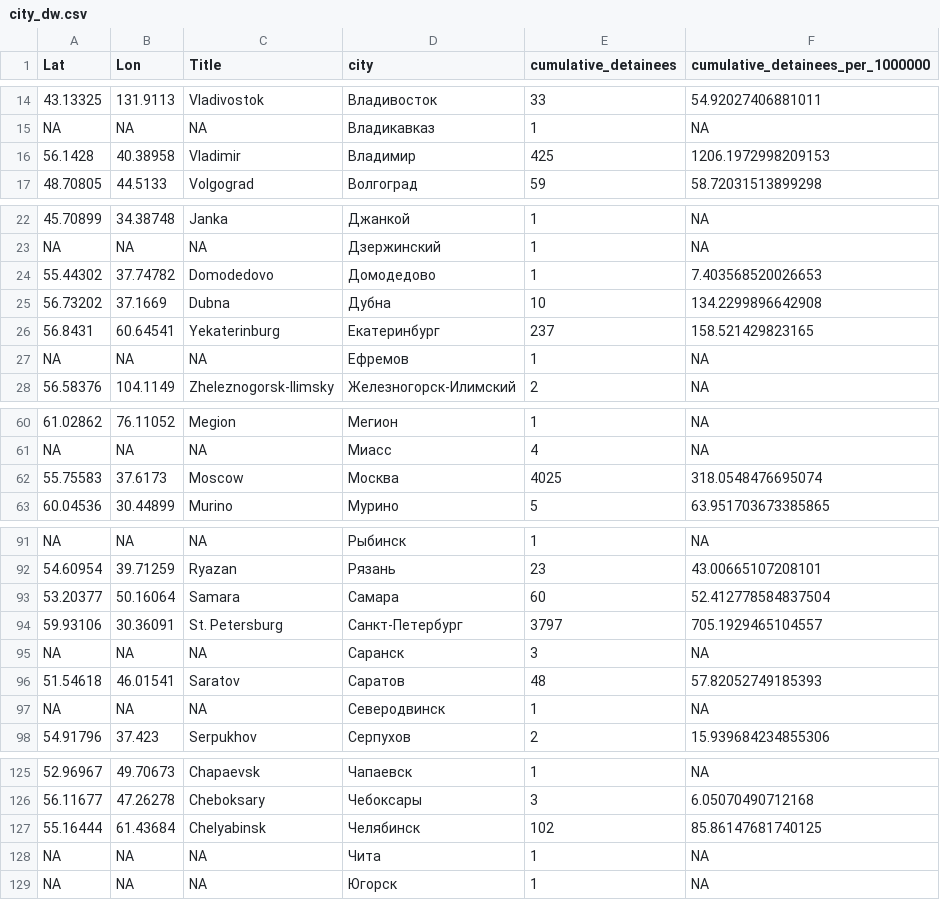
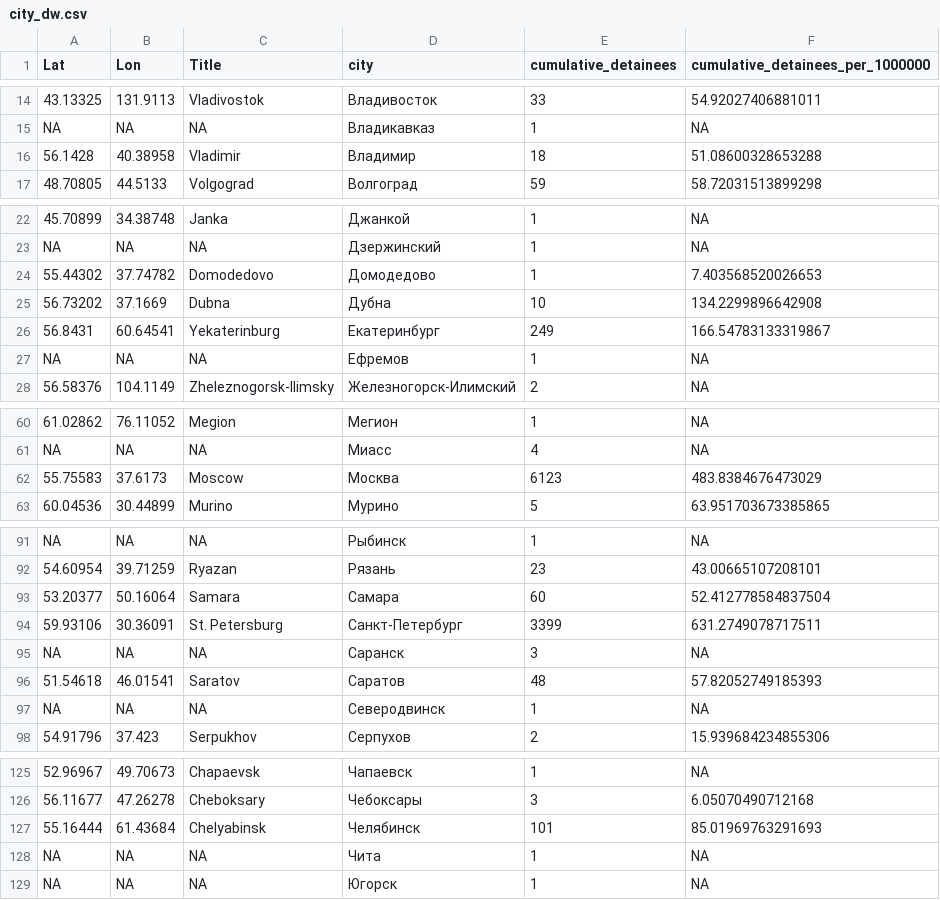
Before and after one commit to nsmediadataunit/russianprotests, a CSV file: data/city_dw.csv, drawn as a sheet; only a part is shown, gaps mark what is left out; the diff covers the shown part only; the diff names each change by its address in the sheet, - before the commit and + after, or states it on an @@ line.

```diff
--- a/data/city_dw.csv
+++ b/data/city_dw.csv
-E16 (cumulative_detainees): 425
+E16 (cumulative_detainees): 18
-F16 (cumulative_detainees_per_1000000): 1206.1972998209153
+F16 (cumulative_detainees_per_1000000): 51.08600328653288
-E26 (cumulative_detainees): 237
+E26 (cumulative_detainees): 249
-F26 (cumulative_detainees_per_1000000): 158.521429823165
+F26 (cumulative_detainees_per_1000000): 166.54783133319867
-E62 (cumulative_detainees): 4025
+E62 (cumulative_detainees): 6123
-F62 (cumulative_detainees_per_1000000): 318.0548476695074
+F62 (cumulative_detainees_per_1000000): 483.8384676473029
-E94 (cumulative_detainees): 3797
+E94 (cumulative_detainees): 3399
-F94 (cumulative_detainees_per_1000000): 705.1929465104557
+F94 (cumulative_detainees_per_1000000): 631.2749078717511
-E127 (cumulative_detainees): 102
+E127 (cumulative_detainees): 101
-F127 (cumulative_detainees_per_1000000): 85.86147681740125
+F127 (cumulative_detainees_per_1000000): 85.01969763291693
```
Also changed, not shown: 14 edited cells elsewhere in this file, data/detainees/latest_cumulative_detainees_city.csv, data/detainees/latest_cumulative_detainees_district.csv, 5 other files.
